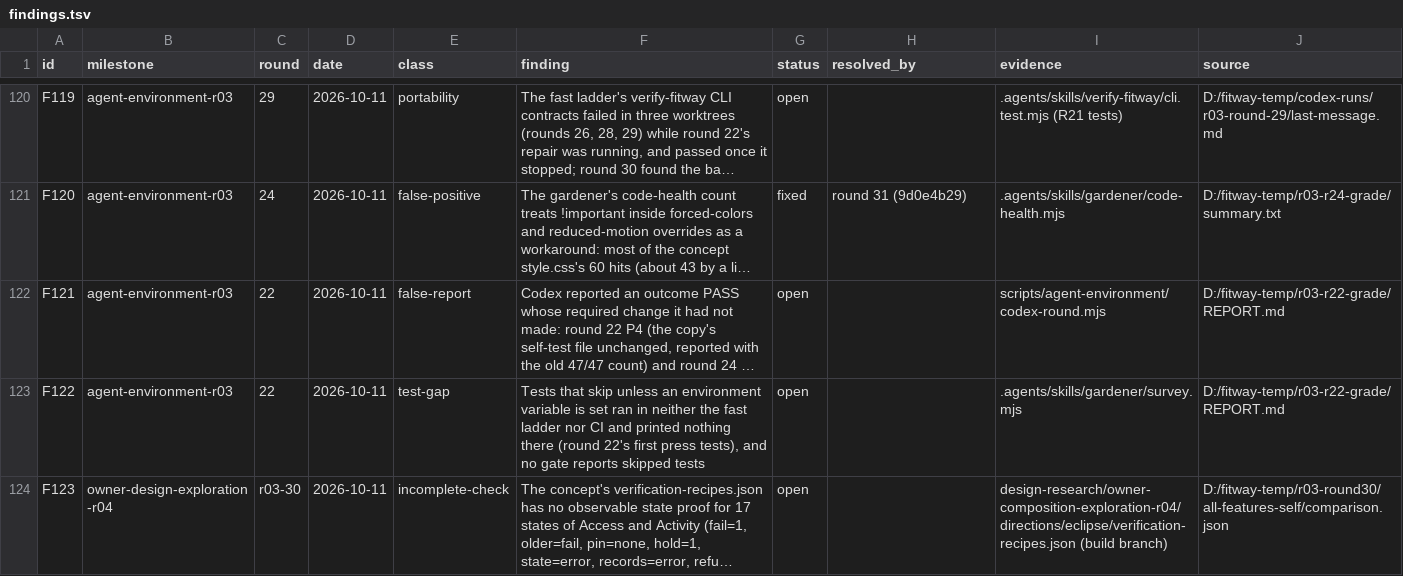
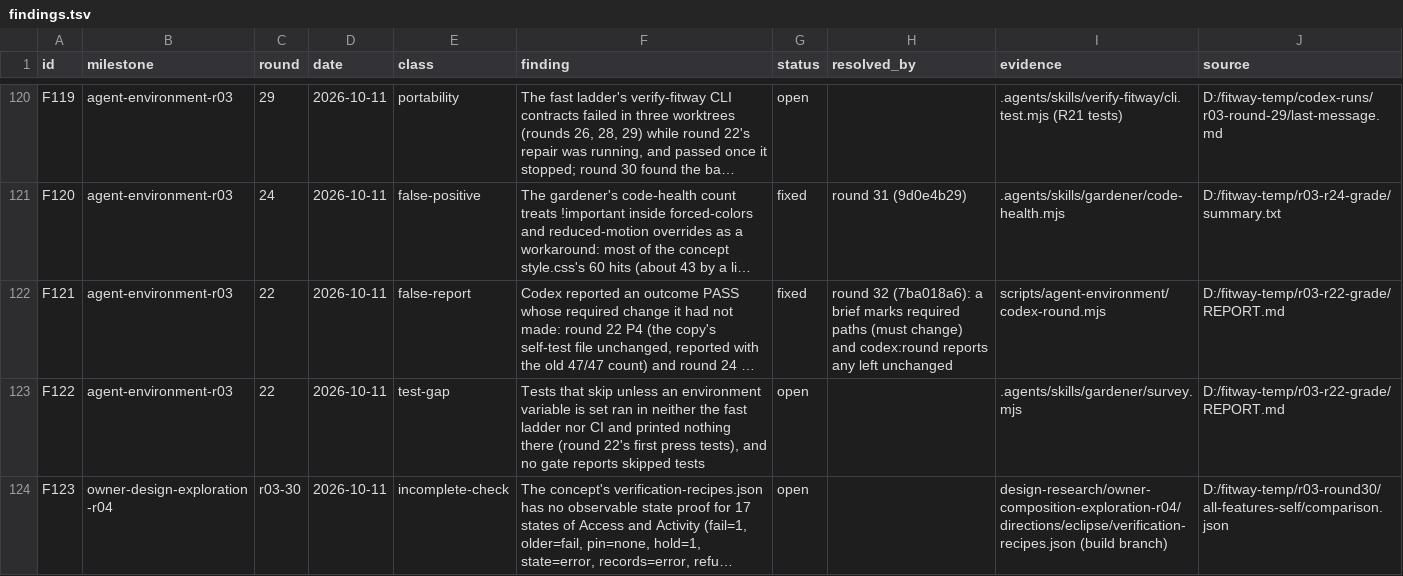
Before and after one commit to zsnqi/fitway, a TSV file: docs/phase-records/handoffs/agent-environment/findings.tsv, drawn as a sheet; only a part is shown, gaps mark what is left out; long unchanged cells end in …; the diff names each change by its address in the sheet, - before the commit and + after, or states it on an @@ line.

```diff
--- a/docs/phase-records/handoffs/agent-environment/findings.tsv
+++ b/docs/phase-records/handoffs/agent-environment/findings.tsv
-G122 (status): open
+G122 (status): fixed
-H122 (resolved_by): (empty)
+H122 (resolved_by): round 32 (7ba018a6): a brief marks required paths (must change) and codex:round reports any left unchanged
```
Also changed, not shown: docs/phase-records/handoffs/agent-environment/rounds.tsv, 1 other file.
